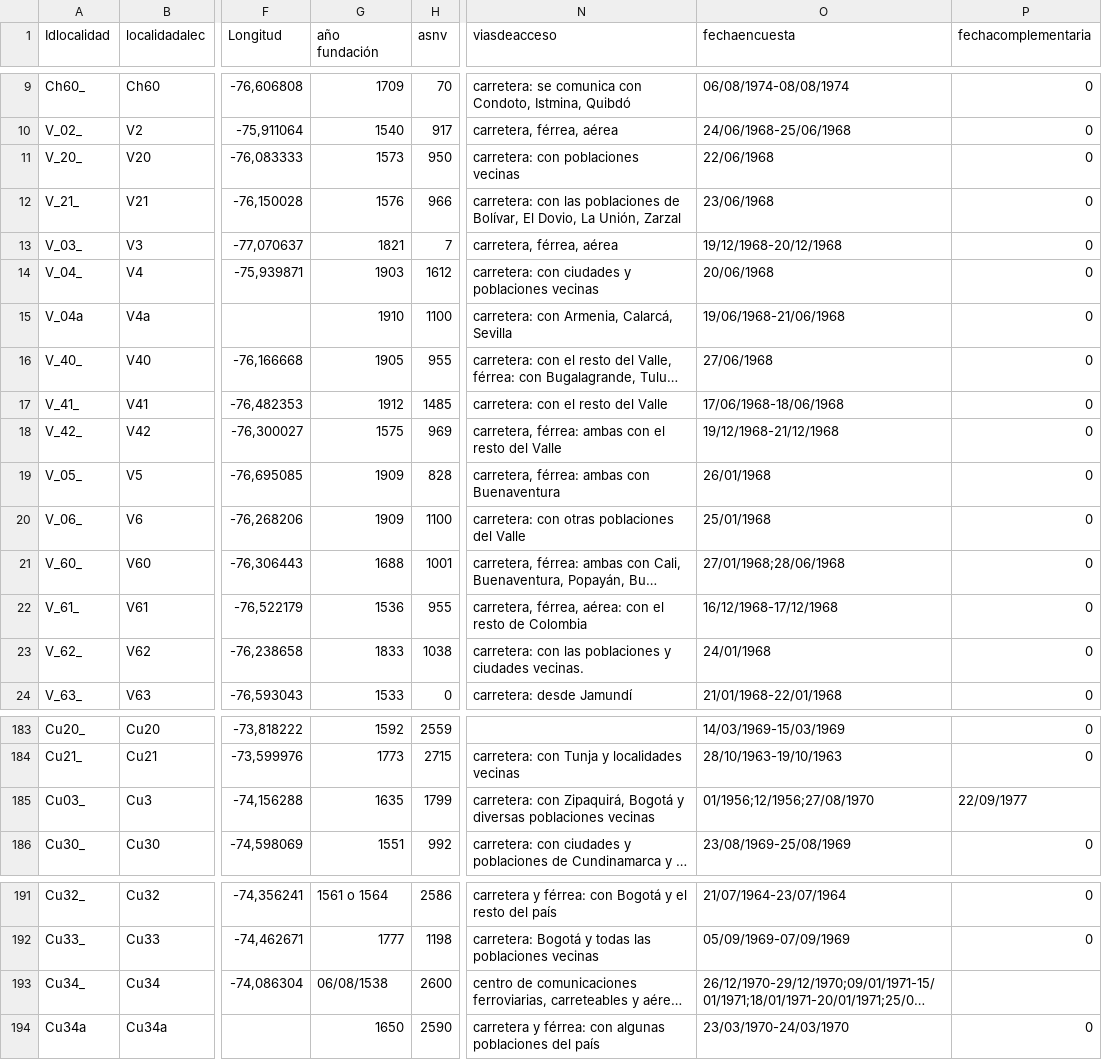
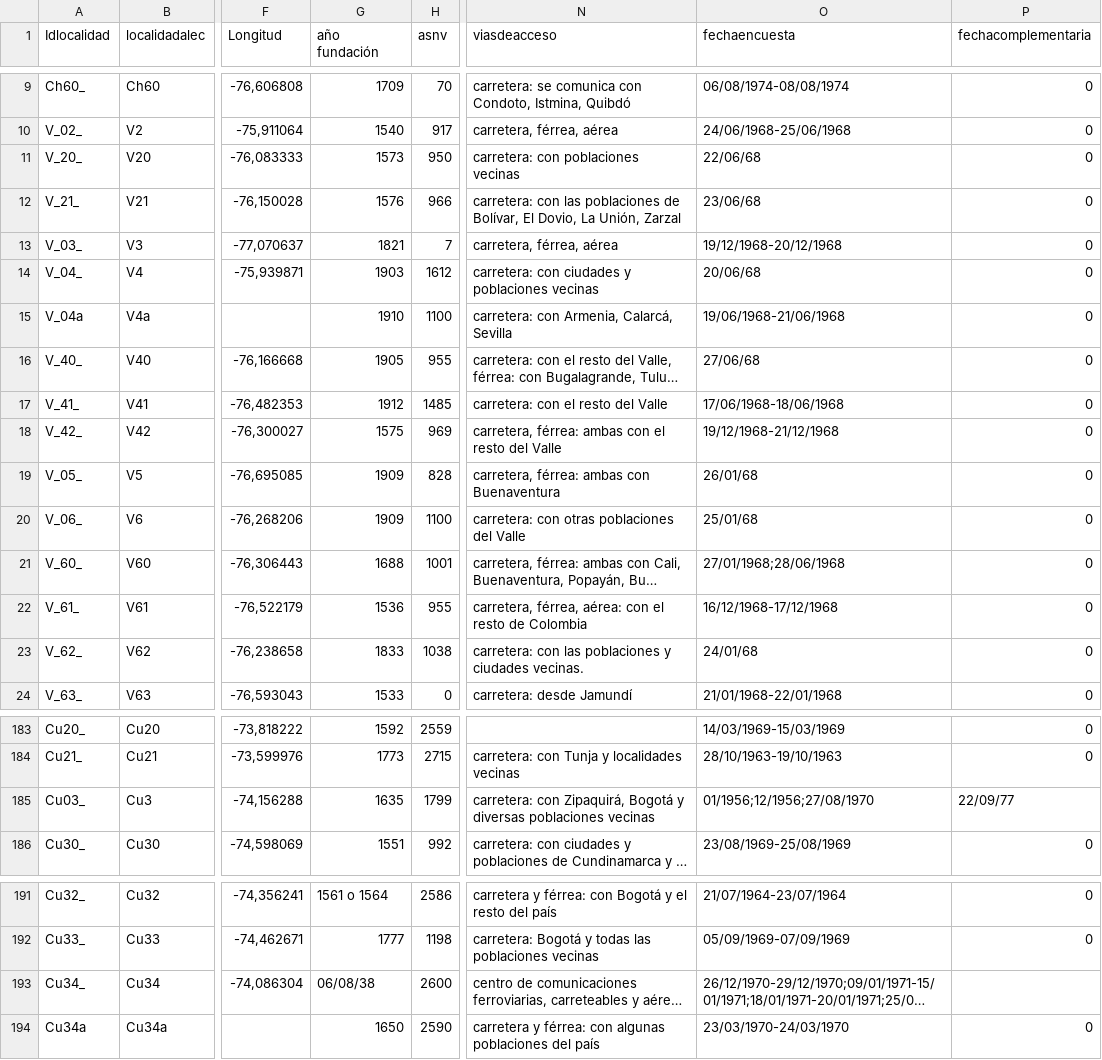
Before and after one commit to amnet04/ALECMAPREADER1, a CSV file: Plantillas/localidades.csv, drawn as a sheet; only a part is shown, gaps mark what is left out; long unchanged cells end in …; the diff covers the shown part only; the diff names each change by its address in the sheet, - before the commit and + after, or states it on an @@ line.

```diff
--- a/Plantillas/localidades.csv
+++ b/Plantillas/localidades.csv
-O11 (fechaencuesta): 22/06/1968
+O11 (fechaencuesta): 22/06/68
-O12 (fechaencuesta): 23/06/1968
+O12 (fechaencuesta): 23/06/68
-O14 (fechaencuesta): 20/06/1968
+O14 (fechaencuesta): 20/06/68
-O16 (fechaencuesta): 27/06/1968
+O16 (fechaencuesta): 27/06/68
-O19 (fechaencuesta): 26/01/1968
+O19 (fechaencuesta): 26/01/68
-O20 (fechaencuesta): 25/01/1968
+O20 (fechaencuesta): 25/01/68
-O23 (fechaencuesta): 24/01/1968
+O23 (fechaencuesta): 24/01/68
-P185 (fechacomplementaria): 22/09/1977
+P185 (fechacomplementaria): 22/09/77
-G193 (año fundación): 06/08/1538
+G193 (año fundación): 06/08/38
```
Also changed, not shown: 43 edited cells elsewhere in this file, 53 other files.
